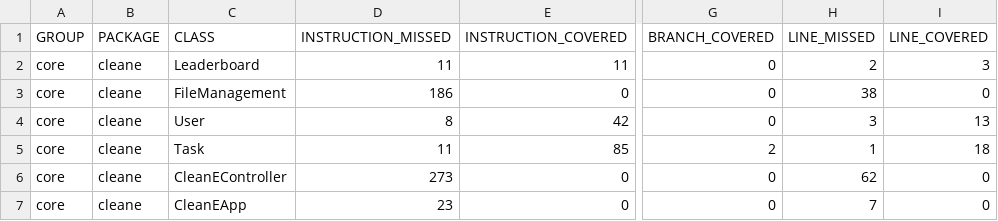
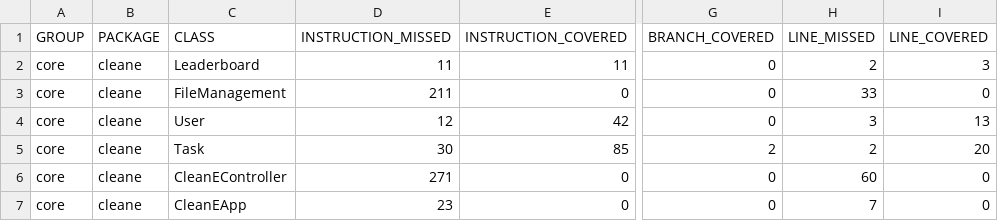
Before and after one commit to bcfogale/IT1901-Project, a CSV file: gr2244/core/target/site/jacoco/jacoco.csv, drawn as a sheet; only a part is shown, gaps mark what is left out; the diff names each change by its address in the sheet, - before the commit and + after, or states it on an @@ line.

```diff
--- a/gr2244/core/target/site/jacoco/jacoco.csv
+++ b/gr2244/core/target/site/jacoco/jacoco.csv
-D3 (INSTRUCTION_MISSED): 186
+D3 (INSTRUCTION_MISSED): 211
-H3 (LINE_MISSED): 38
+H3 (LINE_MISSED): 33
-D4 (INSTRUCTION_MISSED): 8
+D4 (INSTRUCTION_MISSED): 12
-D5 (INSTRUCTION_MISSED): 11
+D5 (INSTRUCTION_MISSED): 30
-H5 (LINE_MISSED): 1
+H5 (LINE_MISSED): 2
-I5 (LINE_COVERED): 18
+I5 (LINE_COVERED): 20
-D6 (INSTRUCTION_MISSED): 273
+D6 (INSTRUCTION_MISSED): 271
-H6 (LINE_MISSED): 62
+H6 (LINE_MISSED): 60
```
Also changed, not shown: 43 other files.
